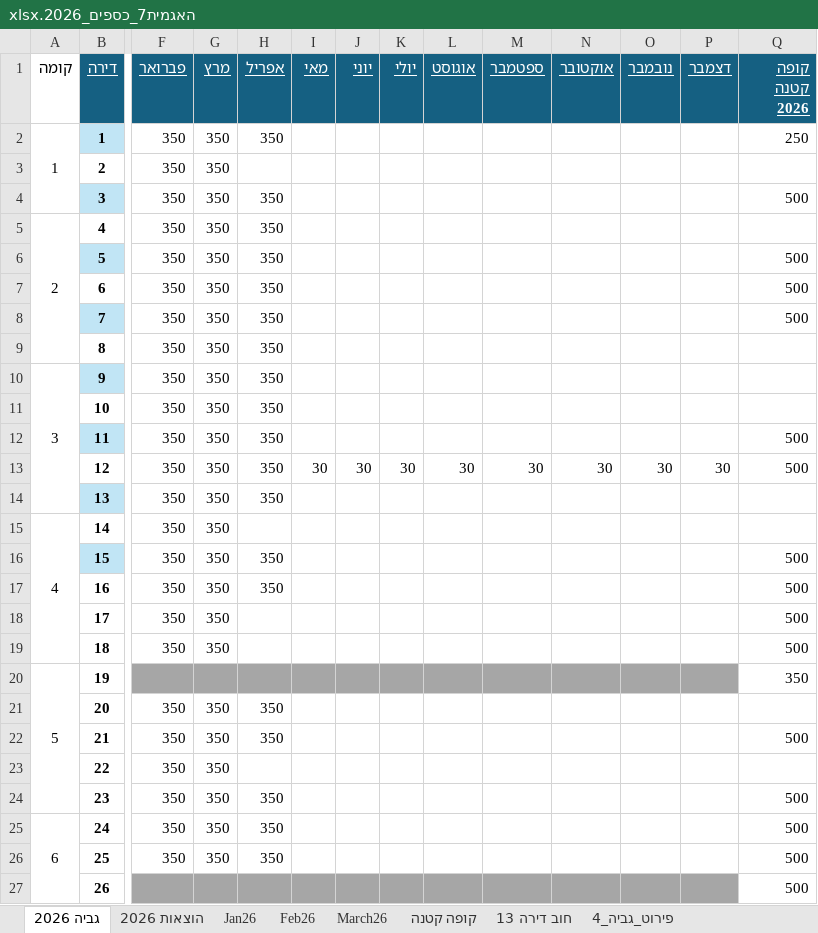
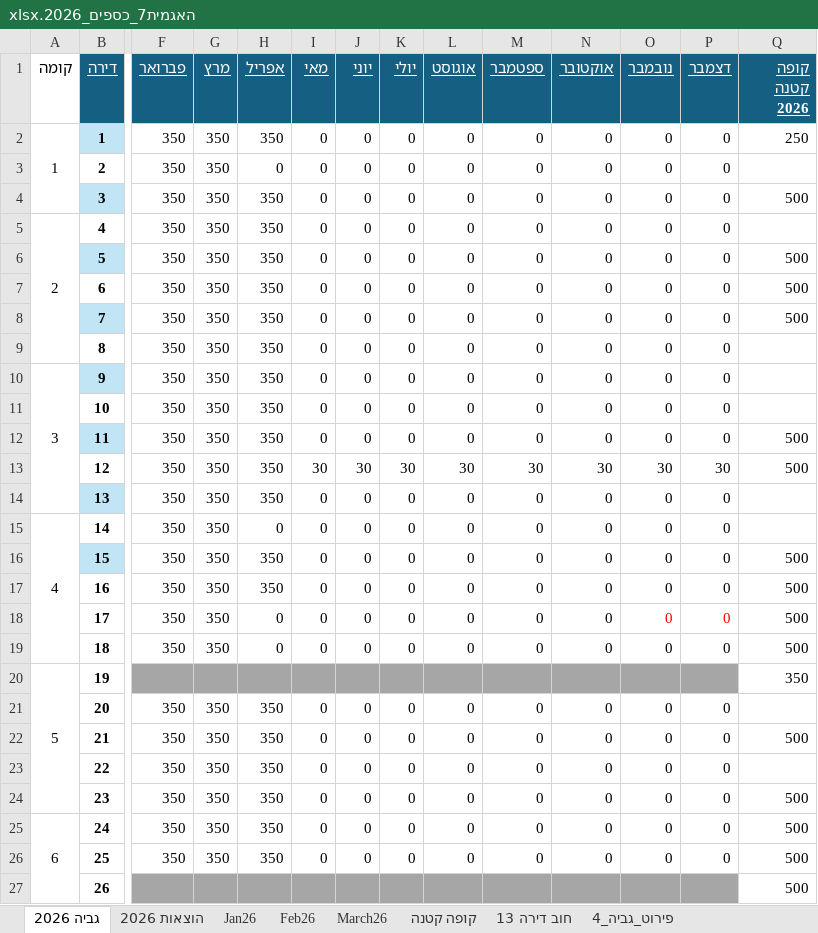
Before and after one commit to DanV-Codes/vaad_project, an Excel workbook: האגמית7_כספים_2026.xlsx, sheet גביה 2026, drawn as a sheet; only a part is shown, gaps mark what is left out; values as stored, in another font and other column widths than the file's, no borders; charts and pictures and table styles not drawn; the diff covers the shown part only; the diff names each change by its address in the sheet, - before the commit and + after, or states it on an @@ line.

```diff
--- a/האגמית7_כספים_2026.xlsx (sheet גביה 2026)
+++ b/האגמית7_כספים_2026.xlsx (sheet גביה 2026)
-I2:I12 (מאי): (empty)
+I2:I12 (מאי): 0
-J2:J12 (יוני): (empty)
+J2:J12 (יוני): 0
-K2:K12 (יולי): (empty)
+K2:K12 (יולי): 0
-L2:L12 (אוגוסט): (empty)
+L2:L12 (אוגוסט): 0
-M2:M12 (ספטמבר): (empty)
+M2:M12 (ספטמבר): 0
-N2:N12 (אוקטובר): (empty)
+N2:N12 (אוקטובר): 0
-O2:O12 (נובמבר): (empty)
+O2:O12 (נובמבר): 0
-P2:P12 (דצמבר): (empty)
+P2:P12 (דצמבר): 0
-H3 (אפריל): (empty)
+H3 (אפריל): 0
-I14:I19 (מאי): (empty)
+I14:I19 (מאי): 0
-J14:J19 (יוני): (empty)
+J14:J19 (יוני): 0
-K14:K19 (יולי): (empty)
+K14:K19 (יולי): 0
-L14:L19 (אוגוסט): (empty)
+L14:L19 (אוגוסט): 0
-M14:M19 (ספטמבר): (empty)
+M14:M19 (ספטמבר): 0
-N14:N19 (אוקטובר): (empty)
+N14:N19 (אוקטובר): 0
-O14:O19 (נובמבר): (empty)
+O14:O19 (נובמבר): 0
-P14:P19 (דצמבר): (empty)
+P14:P19 (דצמבר): 0
-H15 (אפריל): (empty)
+H15 (אפריל): 0
-H18:H19 (אפריל): (empty)
+H18:H19 (אפריל): 0
-I21:I26 (מאי): (empty)
+I21:I26 (מאי): 0
-J21:J26 (יוני): (empty)
+J21:J26 (יוני): 0
-K21:K26 (יולי): (empty)
+K21:K26 (יולי): 0
-L21:L26 (אוגוסט): (empty)
+L21:L26 (אוגוסט): 0
-M21:M26 (ספטמבר): (empty)
+M21:M26 (ספטמבר): 0
-N21:N26 (אוקטובר): (empty)
+N21:N26 (אוקטובר): 0
-O21:O26 (נובמבר): (empty)
+O21:O26 (נובמבר): 0
-P21:P26 (דצמבר): (empty)
+P21:P26 (דצמבר): 0
-H23 (אפריל): (empty)
+H23 (אפריל): 350
```
Also changed, not shown: 246 edited cells elsewhere in this sheet, charts or pictures, 6 other files.
